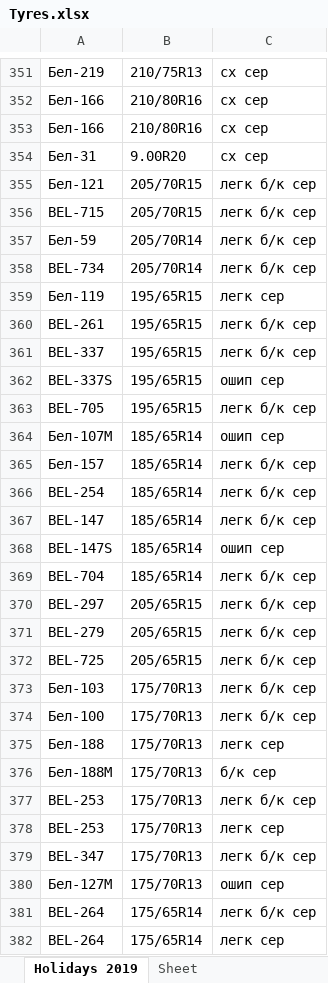
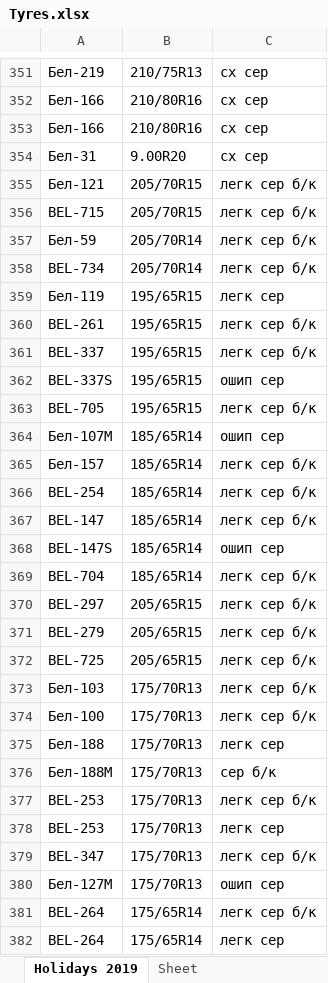
Before and after one commit to club11/TyreSellManagment, an Excel workbook: src/Tyres.xlsx, sheet Holidays 2019, drawn as a sheet; only a part is shown, gaps mark what is left out; values as stored, in another font and other column widths than the file's, no borders; the diff covers the shown part only; the diff names each change by its address in the sheet, - before the commit and + after, or states it on an @@ line.

```diff
--- a/src/Tyres.xlsx (sheet Holidays 2019)
+++ b/src/Tyres.xlsx (sheet Holidays 2019)
-C355:C358: легк б/к сер
+C355:C358: легк сер б/к
-C360:C361: легк б/к сер
+C360:C361: легк сер б/к
-C363: легк б/к сер
+C363: легк сер б/к
-C365:C367: легк б/к сер
+C365:C367: легк сер б/к
-C369:C374: легк б/к сер
+C369:C374: легк сер б/к
-C376: б/к сер
+C376: сер б/к
-C377: легк б/к сер
+C377: легк сер б/к
-C379: легк б/к сер
+C379: легк сер б/к
-C381: легк б/к сер
+C381: легк сер б/к
```
Also changed, not shown: 191 edited cells elsewhere in this sheet, 5 other files.
